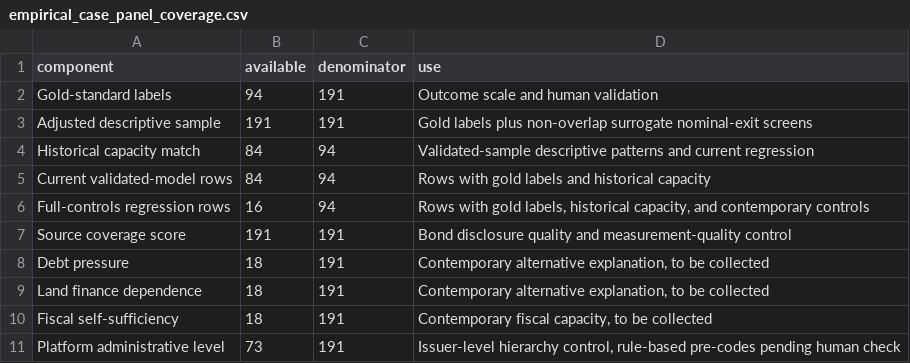
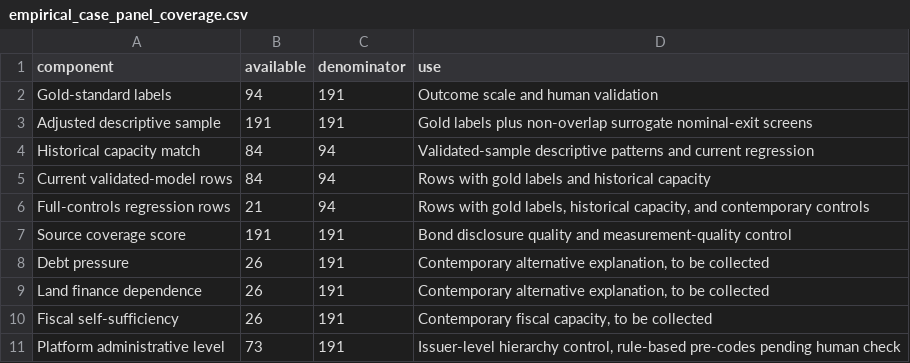
Before and after one commit to Shunyu1001/LGFV, a CSV file: data/analysis_inputs/empirical_case_panel_coverage.csv, drawn as a sheet.

```diff
--- a/data/analysis_inputs/empirical_case_panel_coverage.csv
+++ b/data/analysis_inputs/empirical_case_panel_coverage.csv
@@ -5,7 +5,7 @@ Historical capacity match,84,94,Validated-sample descriptive patterns and curren
 Current validated-model rows,84,94,Rows with gold labels and historical capacity
-Full-controls regression rows,16,94,"Rows with gold labels, historical capacity, and contemporary controls"
+Full-controls regression rows,21,94,"Rows with gold labels, historical capacity, and contemporary controls"
 Source coverage score,191,191,Bond disclosure quality and measurement-quality control
-Debt pressure,18,191,"Contemporary alternative explanation, to be collected"
-Land finance dependence,18,191,"Contemporary alternative explanation, to be collected"
-Fiscal self-sufficiency,18,191,"Contemporary fiscal capacity, to be collected"
+Debt pressure,26,191,"Contemporary alternative explanation, to be collected"
+Land finance dependence,26,191,"Contemporary alternative explanation, to be collected"
+Fiscal self-sufficiency,26,191,"Contemporary fiscal capacity, to be collected"
 Platform administrative level,73,191,"Issuer-level hierarchy control, rule-based pre-codes pending human check"
```
Also changed, not shown: data/analysis_inputs/contemporary_city_controls.csv, data/analysis_inputs/contemporary_city_controls_source_backed.csv, 9 other files.
